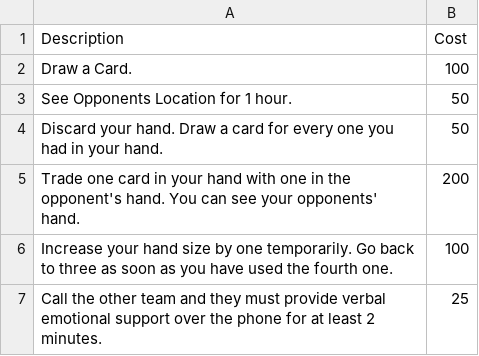
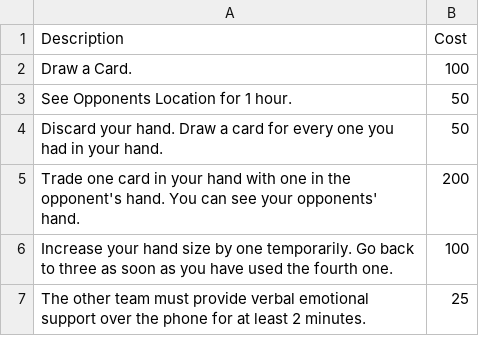
Before and after one commit to AaronLieb/SwissScramble, a TSV file: backend/database/powerups.tsv, drawn as a sheet.

Commit message:
feat: nice rendering of powerups

```diff
--- a/backend/database/powerups.tsv
+++ b/backend/database/powerups.tsv
@@ -6,2 +6,2 @@ Trade one card in your hand with one in the opponent's hand. You can see your op
 Increase your hand size by one temporarily. Go back to three as soon as you have used the fourth one.	100
-Call the other team and they must provide verbal emotional support over the phone for at least 2 minutes.	25
+The other team must provide verbal emotional support over the phone for at least 2 minutes.	25
```
Also changed, not shown: 1 other file.
